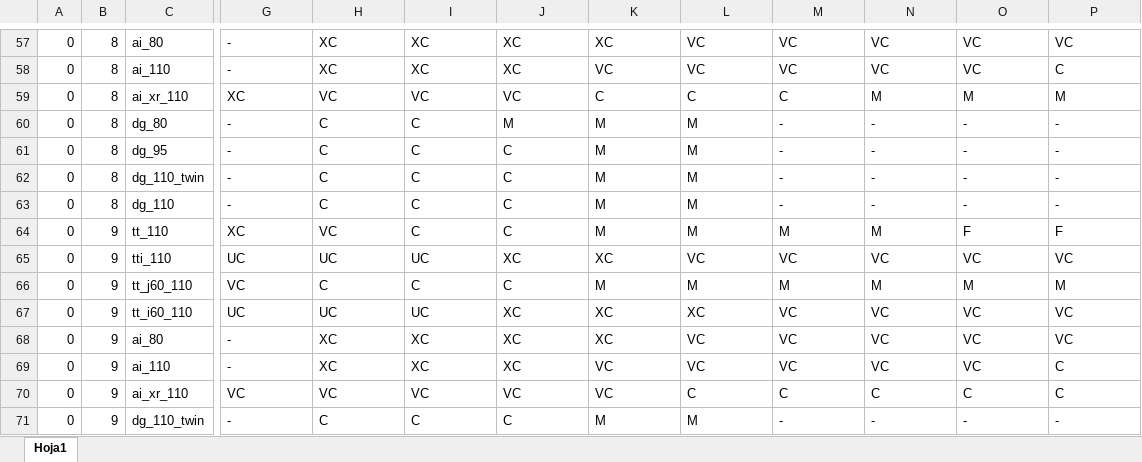
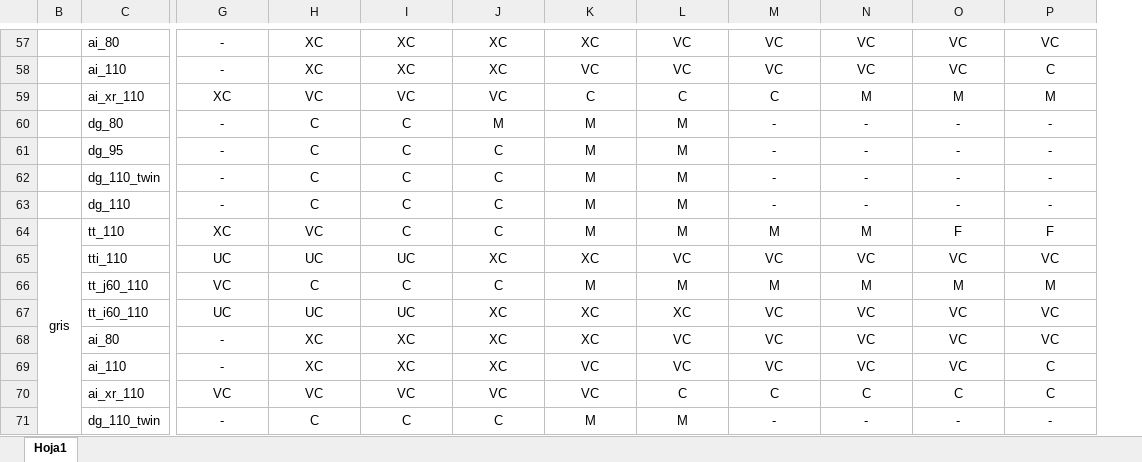
Before and after one commit to sendevo/criollo, an Excel workbook: doc/nozzles.xlsx, sheet Hoja1, drawn as a sheet; only a part is shown, gaps mark what is left out; values as stored, in another font and other column widths than the file's, no borders; removed rows and columns are numbered as before the commit, all else as after; the diff covers the shown part only; the diff names each change by its address in the sheet, - before the commit and + after, or states it on an @@ line.

```diff
--- a/doc/nozzles.xlsx (sheet Hoja1)
+++ b/doc/nozzles.xlsx (sheet Hoja1)
@@ column A hidden, rows 57-71: all 0 @@
-column B, rows 57-71: 8 | 8 | 8 | 8 | 8 | 8 | 8 | 9 | 9 | 9 | 9 | 9 | 9 | 9 | 9
+column B, row 64: gris
-G57:P71 alignment: left
+G57:P71 alignment: center
```
Also changed, not shown: cell formats elsewhere in this sheet, 7 other files.
